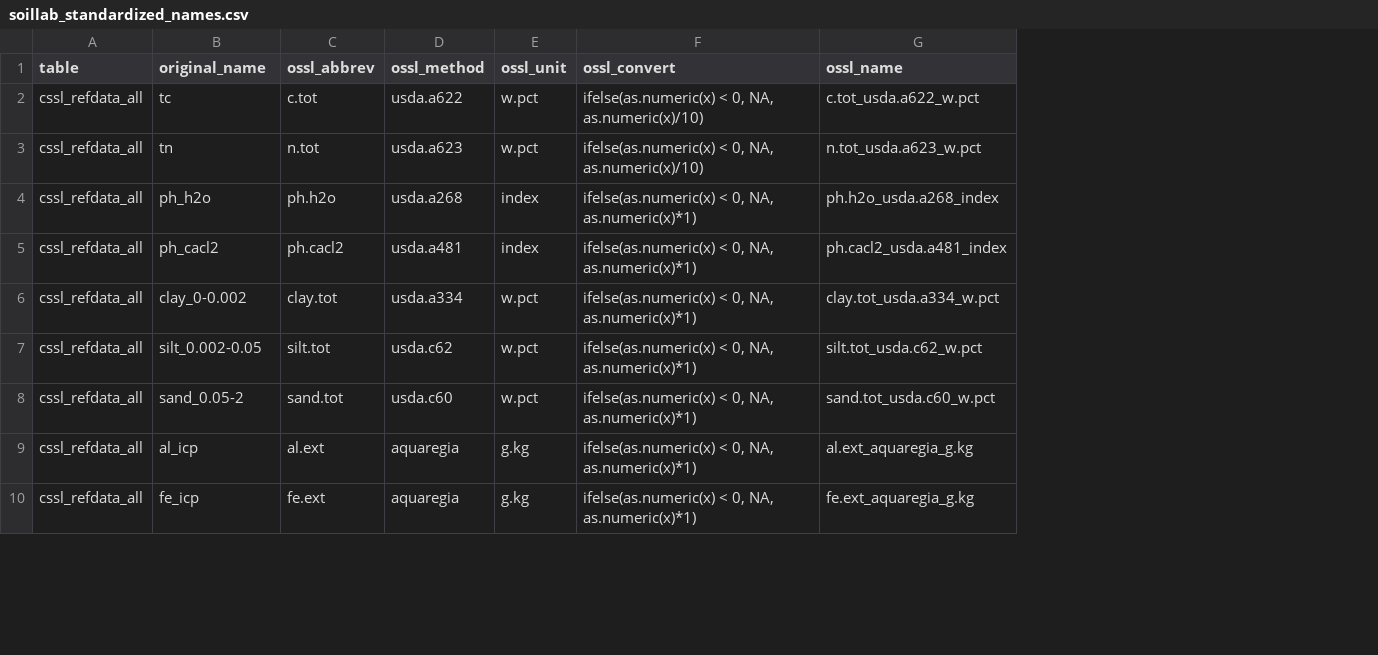
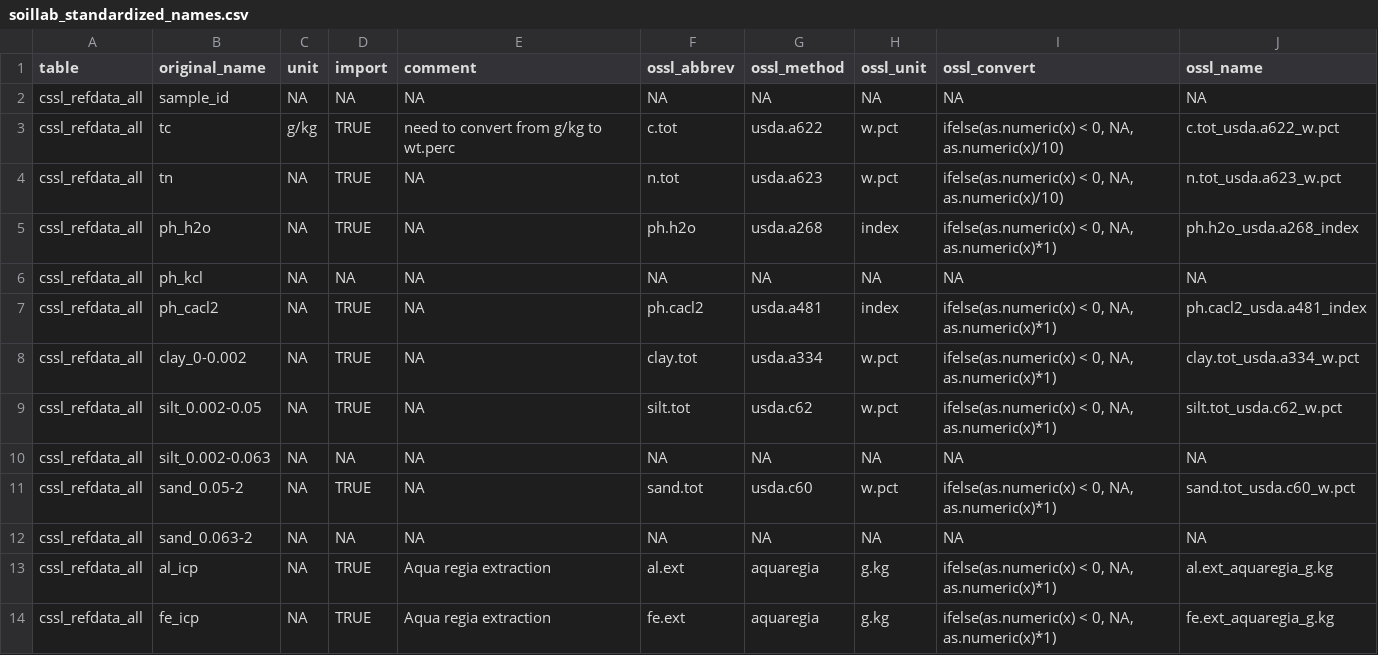
Before and after one commit to soilspectroscopy/ossl-imports, a CSV file: dataset/CAF/soillab_standardized_names.csv, drawn as a sheet; only a part is shown; addresses are those after the commit; the diff names each change by its address in the sheet, - before the commit and + after, or states it on an @@ line.

```diff
--- a/dataset/CAF/soillab_standardized_names.csv
+++ b/dataset/CAF/soillab_standardized_names.csv
+column C (unit), rows 3-5: g/kg | NA | NA; rows 7-9: all NA; row 11: NA; rows 13-14: NA | NA
+column D (import), rows 3-5: all TRUE; rows 7-9: all TRUE; row 11: TRUE; rows 13-14: TRUE | TRUE
+column E (comment), rows 3-5: need to convert from g/kg to wt.perc | NA | NA; rows 7-9: all NA; row 11: NA; rows 13-14: Aqua regia extraction | Aqua regia extraction
+row 2: cssl_refdata_all | sample_id | NA | NA | NA | NA | NA | NA | NA | NA
+row 6: cssl_refdata_all | ph_kcl | NA | NA | NA | NA | NA | NA | NA | NA
+row 10: cssl_refdata_all | silt_0.002-0.063 | NA | NA | NA | NA | NA | NA | NA | NA
+row 12: cssl_refdata_all | sand_0.063-2 | NA | NA | NA | NA | NA | NA | NA | NA
```
Also changed, not shown: dataset/AUT/soillab_standardized_names.csv, dataset/BESB/soillab_standardized_names.csv, 17 other files.
